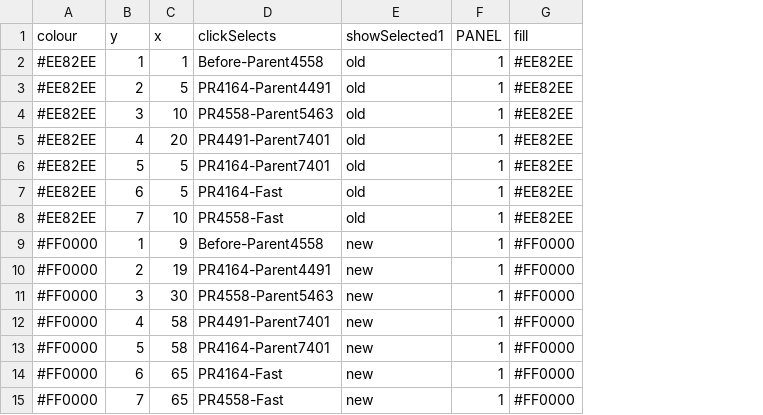
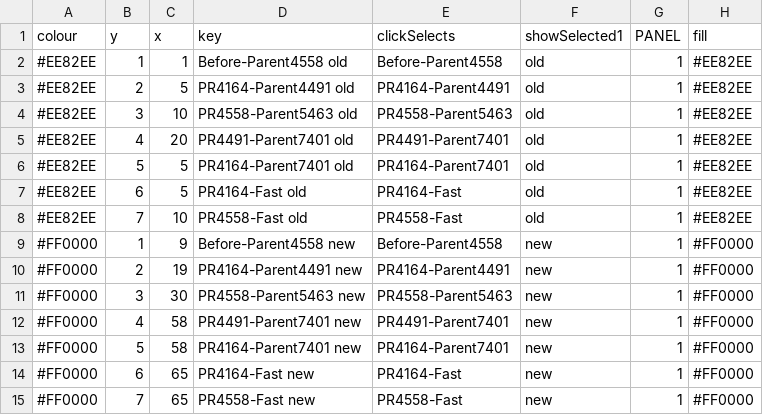
Before and after one commit to tdhock/2026-10-13-bisect-performance-pr7912, a TSV file: geom9_point_bisects_chunk1.tsv, drawn as a sheet; the diff names each change by its address in the sheet, - before the commit and + after, or states it on an @@ line.

```diff
--- a/geom9_point_bisects_chunk1.tsv
+++ b/geom9_point_bisects_chunk1.tsv
+column D (key), rows 2-15: Before-Parent4558 old | PR4164-Parent4491 old | PR4558-Parent5463 old | PR4491-Parent7401 old | PR4164-Parent7401 old | PR4164-Fast old | PR4558-Fast old | Before-Parent4558 new | PR4164-Parent4491 new | PR4558-Parent5463 new | PR4491-Parent7401 new | PR4164-Parent7401 new | PR4164-Fast new | PR4558-Fast new
```
Also changed, not shown: geom12_line_bisects_chunk1.tsv, 2 other files.
